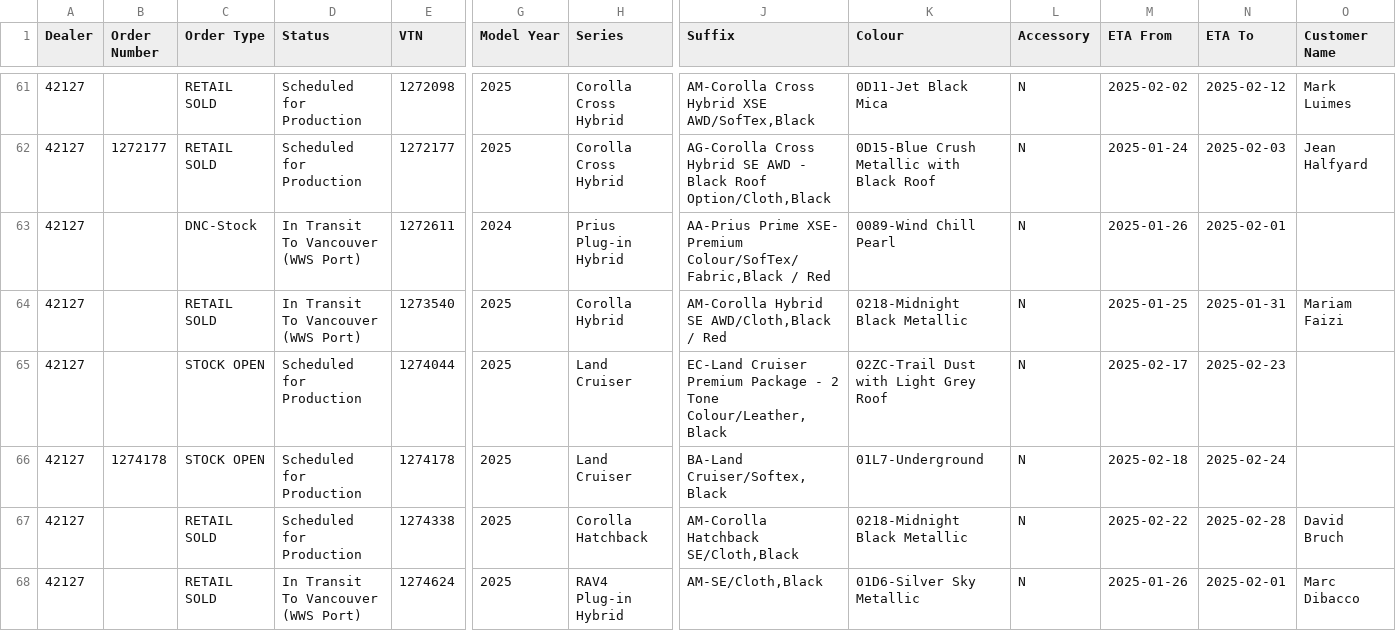
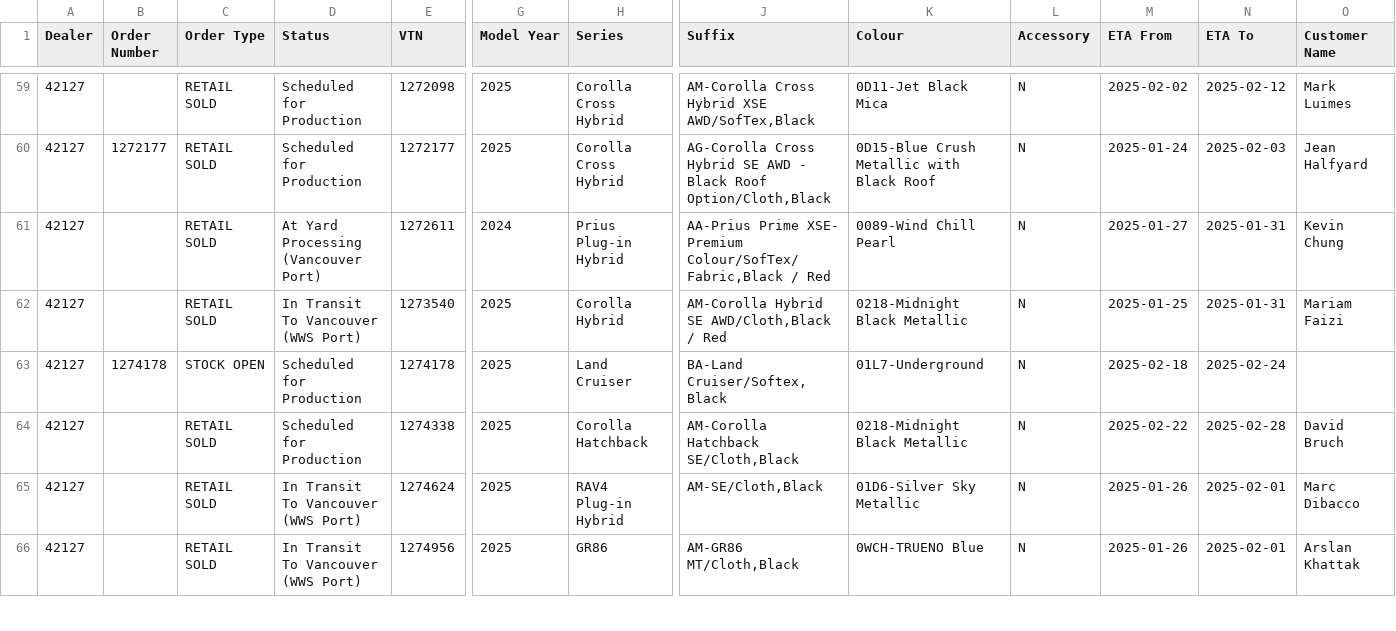
Before and after one commit to harinderlabana/eta-buddy-dev, a CSV file: public/VehicleDetailsReport.csv, drawn as a sheet; only a part is shown, gaps mark what is left out; the shorter side is filled out with more unchanged rows; removed rows and columns are numbered as before the commit, all else as after; rows hold the shown columns only; the diff covers the shown part only; the diff names each change by its address in the sheet, - before the commit and + after, or states it on an @@ line.

```diff
--- a/public/VehicleDetailsReport.csv
+++ b/public/VehicleDetailsReport.csv
-C61 (Order Type): DNC-Stock
+C61 (Order Type): RETAIL SOLD
-D61 (Status): In Transit To Vancouver (WWS Port)
+D61 (Status): At Yard Processing (Vancouver Port)
-M61 (ETA From): 2025-01-26
+M61 (ETA From): 2025-01-27
-N61 (ETA To): 2025-02-01
+N61 (ETA To): 2025-01-31
-O61 (Customer Name): (empty)
+O61 (Customer Name): Kevin Chung
-row 65: 42127 |  | STOCK OPEN | Scheduled for Production | 1274044 | 2025 | Land Cruiser | EC-Land Cruiser Premium Package - 2 Tone Colour/Leather,Black | 02ZC-Trail Dust with Light Grey Roof | N | 2025-02-17 | 2025-02-23
```
Also changed, not shown: 1 added row, 2 removed rows and 52 edited cells elsewhere in this file, public/OrderData.csv, 10 other files.
